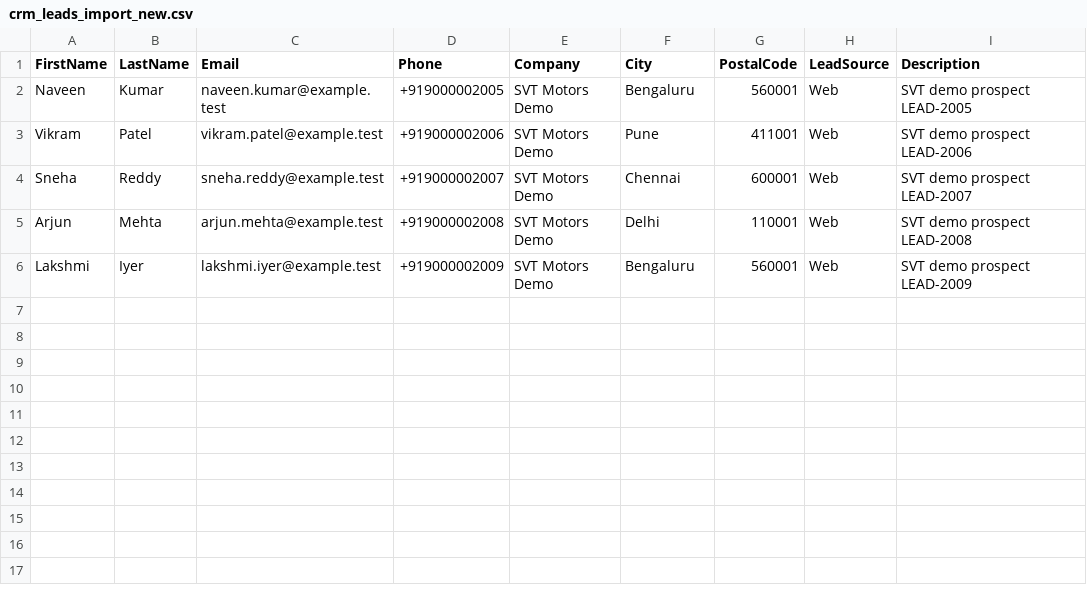
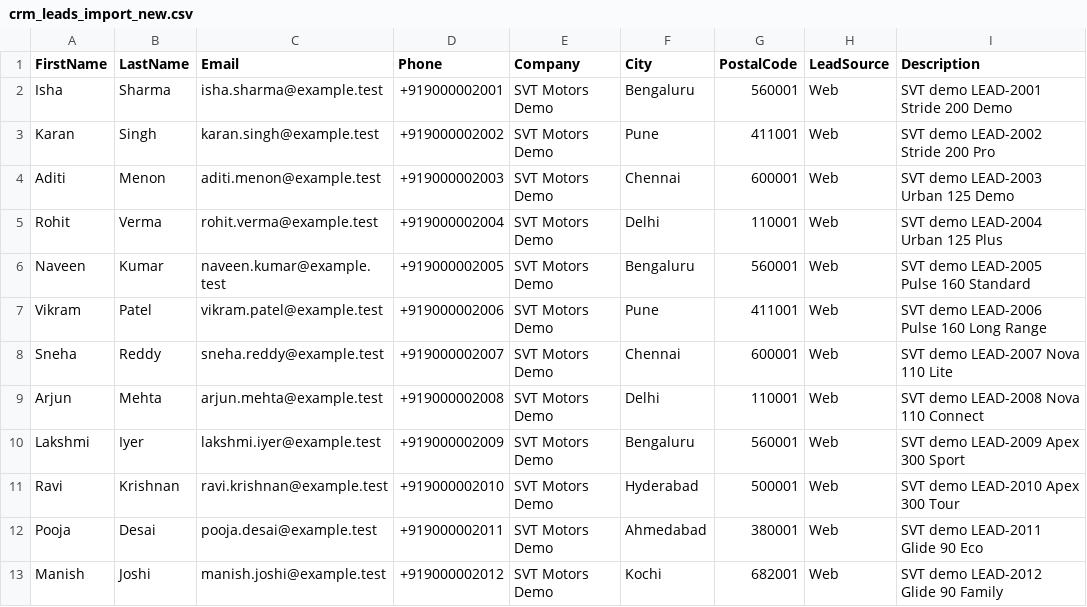
Before and after one commit to mightyForce/forcebewithyou, a CSV file: docs/svt-demo-data/crm_leads_import_new.csv, drawn as a sheet.

```diff
--- a/docs/svt-demo-data/crm_leads_import_new.csv
+++ b/docs/svt-demo-data/crm_leads_import_new.csv
@@ -1,6 +1,13 @@
 FirstName,LastName,Email,Phone,Company,City,PostalCode,LeadSource,Description
-Naveen,Kumar,naveen.kumar@example.test,+919000002005,SVT Motors Demo,Bengaluru,560001,Web,SVT demo prospect LEAD-2005
-Vikram,Patel,vikram.patel@example.test,+919000002006,SVT Motors Demo,Pune,411001,Web,SVT demo prospect LEAD-2006
-Sneha,Reddy,sneha.reddy@example.test,+919000002007,SVT Motors Demo,Chennai,600001,Web,SVT demo prospect LEAD-2007
-Arjun,Mehta,arjun.mehta@example.test,+919000002008,SVT Motors Demo,Delhi,110001,Web,SVT demo prospect LEAD-2008
-Lakshmi,Iyer,lakshmi.iyer@example.test,+919000002009,SVT Motors Demo,Bengaluru,560001,Web,SVT demo prospect LEAD-2009
+Isha,Sharma,isha.sharma@example.test,+919000002001,SVT Motors Demo,Bengaluru,560001,Web,SVT demo LEAD-2001 Stride 200 Demo
+Karan,Singh,karan.singh@example.test,+919000002002,SVT Motors Demo,Pune,411001,Web,SVT demo LEAD-2002 Stride 200 Pro
+Aditi,Menon,aditi.menon@example.test,+919000002003,SVT Motors Demo,Chennai,600001,Web,SVT demo LEAD-2003 Urban 125 Demo
+Rohit,Verma,rohit.verma@example.test,+919000002004,SVT Motors Demo,Delhi,110001,Web,SVT demo LEAD-2004 Urban 125 Plus
+Naveen,Kumar,naveen.kumar@example.test,+919000002005,SVT Motors Demo,Bengaluru,560001,Web,SVT demo LEAD-2005 Pulse 160 Standard
+Vikram,Patel,vikram.patel@example.test,+919000002006,SVT Motors Demo,Pune,411001,Web,SVT demo LEAD-2006 Pulse 160 Long Range
+Sneha,Reddy,sneha.reddy@example.test,+919000002007,SVT Motors Demo,Chennai,600001,Web,SVT demo LEAD-2007 Nova 110 Lite
+Arjun,Mehta,arjun.mehta@example.test,+919000002008,SVT Motors Demo,Delhi,110001,Web,SVT demo LEAD-2008 Nova 110 Connect
+Lakshmi,Iyer,lakshmi.iyer@example.test,+919000002009,SVT Motors Demo,Bengaluru,560001,Web,SVT demo LEAD-2009 Apex 300 Sport
+Ravi,Krishnan,ravi.krishnan@example.test,+919000002010,SVT Motors Demo,Hyderabad,500001,Web,SVT demo LEAD-2010 Apex 300 Tour
+Pooja,Desai,pooja.desai@example.test,+919000002011,SVT Motors Demo,Ahmedabad,380001,Web,SVT demo LEAD-2011 Glide 90 Eco
+Manish,Joshi,manish.joshi@example.test,+919000002012,SVT Motors Demo,Kochi,682001,Web,SVT demo LEAD-2012 Glide 90 Family
```
Also changed, not shown: docs/svt-demo-data/lead_intent_events.csv, docs/svt-demo-data/prospects.csv, 3 other files.
